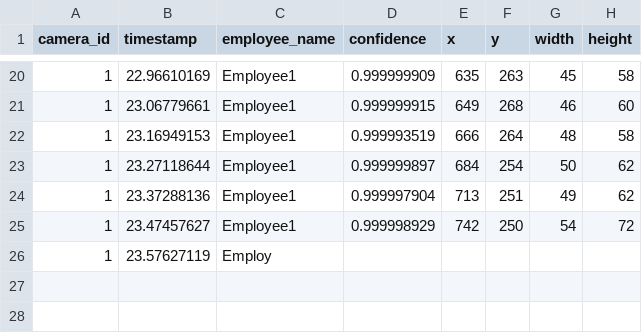
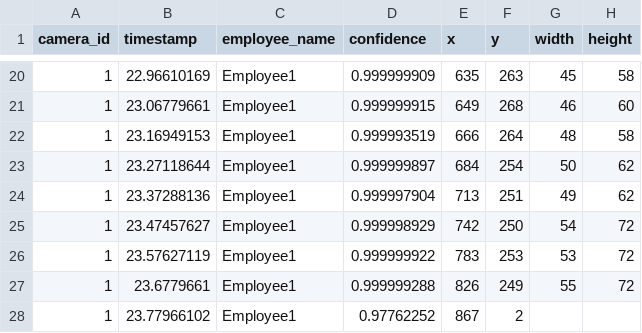
Before and after one commit to DataDynam/vision-based-attendance-system, a CSV file: Attendance_Logic_Module/test1.csv, drawn as a sheet; only a part is shown, gaps mark what is left out.

Commit message:
Refresh

```diff
--- a/Attendance_Logic_Module/test1.csv
+++ b/Attendance_Logic_Module/test1.csv
@@ -25,2 +25,4 @@ camera_id,timestamp,employee_name,confidence,x,y,width,height
 1,23.47457627,Employee1,0.999998929,742,250,54,72
-1,23.57627119,Employ
+1,23.57627119,Employee1,0.999999922,783,253,53,72
+1,23.6779661,Employee1,0.999999288,826,249,55,72
+1,23.77966102,Employee1,0.97762252,867,2
```
